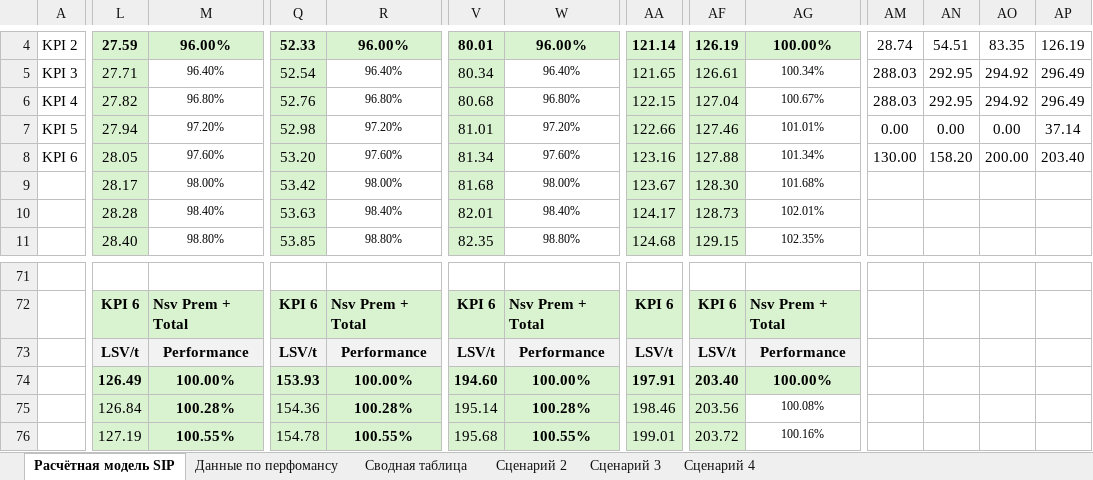
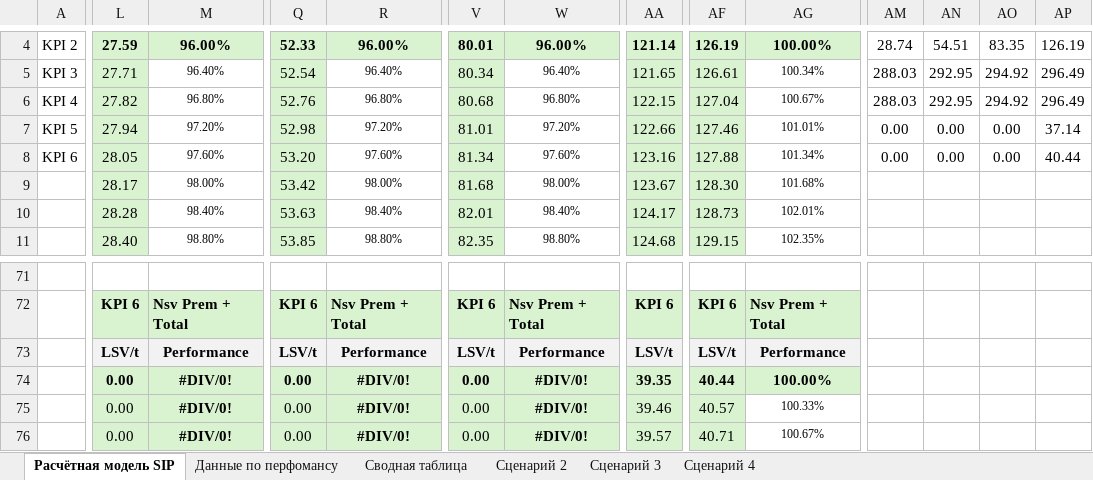
Before and after one commit to nikitakuvsh/excelMacros, an Excel workbook: Сценарий 3.xlsx, sheet Расчётная модель SIP, drawn as a sheet; only a part is shown, gaps mark what is left out; values as stored, in another font and other column widths than the file's, no borders; conditional formats not drawn; the diff covers the shown part only; the diff names each change by its address in the sheet, - before the commit and + after, or states it on an @@ line.

```diff
--- a/Сценарий 3.xlsx (sheet Расчётная модель SIP)
+++ b/Сценарий 3.xlsx (sheet Расчётная модель SIP)
-AM8: 130.00
+AM8: 0.00
-AN8: 158.20
+AN8: 0.00
-AO8: 200.00
+AO8: 0.00
-AP8: 203.40
+AP8: 40.44
-L74: 126.49
+L74: 0.00
-M74: 100.00%
+M74: #DIV/0!
-Q74: 153.93
+Q74: 0.00
-R74: 100.00%
+R74: #DIV/0!
-V74: 194.60
+V74: 0.00
-W74: 100.00%
+W74: #DIV/0!
-AA74: 197.91
+AA74: 39.35
-AF74: 203.40
+AF74: 40.44
-L75: 126.84
+L75: 0.00
-M75: 100.28%
+M75: #DIV/0!
-Q75: 154.36
+Q75: 0.00
-R75: 100.28%
+R75: #DIV/0!
-V75: 195.14
+V75: 0.00
-W75: 100.28%
+W75: #DIV/0!
-AA75: 198.46
+AA75: 39.46
-AF75: 203.56
+AF75: 40.57
-AG75: 100.08%
+AG75: 100.33%
-L76: 127.19
+L76: 0.00
-M76: 100.55%
+M76: #DIV/0!
-Q76: 154.78
+Q76: 0.00
-R76: 100.55%
+R76: #DIV/0!
-V76: 195.68
+V76: 0.00
-W76: 100.55%
+W76: #DIV/0!
-AA76: 199.01
+AA76: 39.57
-AF76: 203.72
+AF76: 40.71
-AG76: 100.16%
+AG76: 100.67%
```
Also changed, not shown: 73 edited cells elsewhere in this sheet, Сценарий 2.xlsx, Сценарий 2_generated.xlsx, 9 other files.
